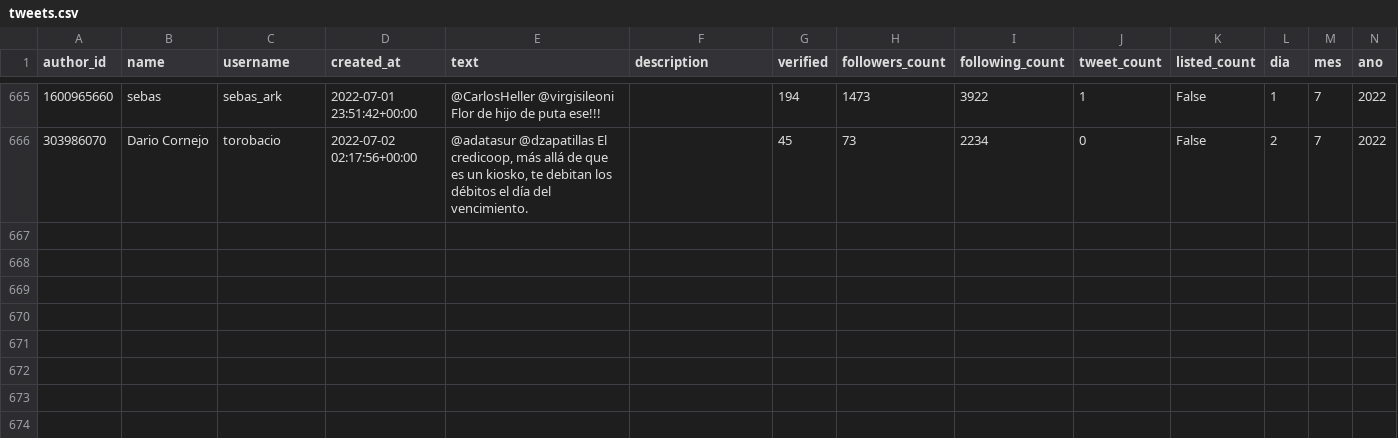
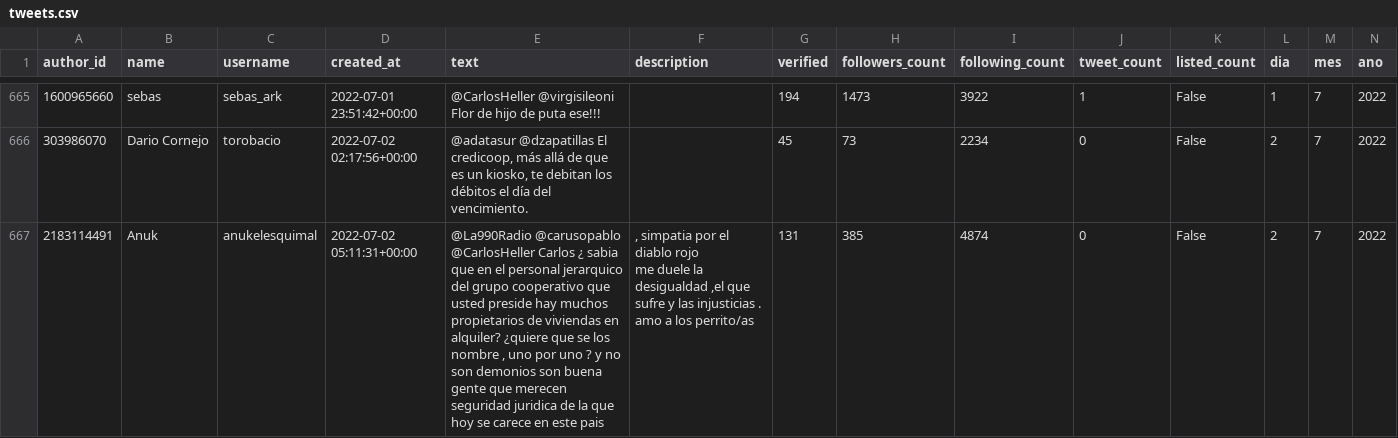
Before and after one commit to sebasur90/tweets_credicoop, a CSV file: tweets_historicos/tweets.csv, drawn as a sheet; only a part is shown, gaps mark what is left out; rows hold the shown columns only; ↵ is a line break in a cell; the diff names each change by its address in the sheet, - before the commit and + after, or states it on an @@ line.

Commit message:
actualizando twitts

```diff
--- a/tweets_historicos/tweets.csv
+++ b/tweets_historicos/tweets.csv
+row 667: 2183114491 | Anuk | anukelesquimal | 2022-07-02 05:11:31+00:00 | @La990Radio @carusopablo @CarlosHeller Carlos ¿ sabia que en el personal jerarquico del grupo cooperativo que usted preside hay muchos propietarios de viviendas en alquiler? ¿quiere que se los nombre , uno por uno ? y no son demonios son buena gente que merecen seguridad juridica de la que hoy se carece en este pais | , simpatia por el diablo rojo ↵ me duele la desigualdad ,el que sufre y las injusticias . ↵ amo a los perrito/as | 131 | 385 | 4874 | 0 | False | 2 | 7 | 2022
```
